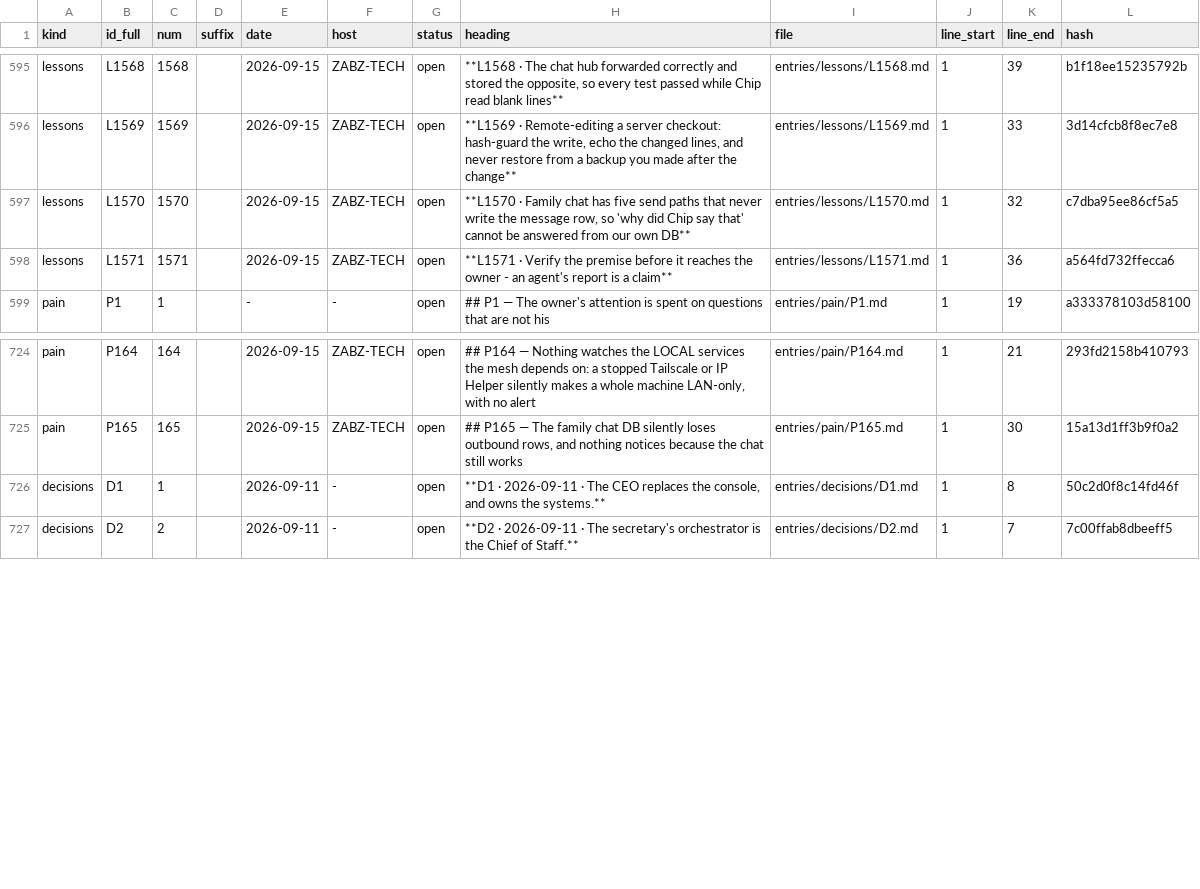
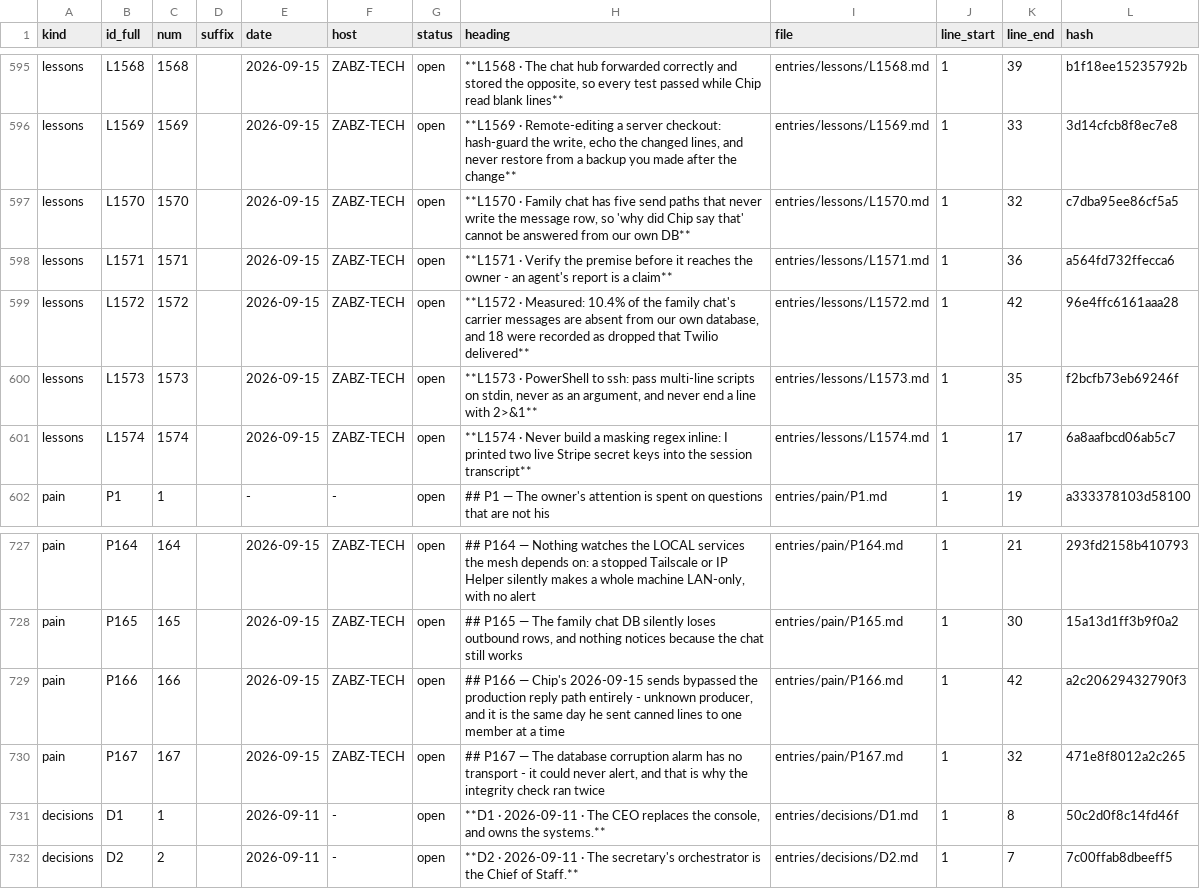
Before and after one commit to lakewoodphone/harness-config, a TSV file: journal/index/entries.tsv, drawn as a sheet; only a part is shown, gaps mark what is left out; the diff names each change by its address in the sheet, - before the commit and + after, or states it on an @@ line.

Commit message:
journal: L1574 - never build a masking regex inline (two live Stripe keys printed)

```diff
--- a/journal/index/entries.tsv
+++ b/journal/index/entries.tsv
+row 599: lessons | L1572 | 1572 |  | 2026-09-15 | ZABZ-TECH | open | **L1572 · Measured: 10.4% of the family chat's carrier messages are absent from our own database, and 18 were recorded as dropped that Twilio delivered** | entries/lessons/L1572.md | 1 | 42 | 96e4ffc6161aaa28
+row 600: lessons | L1573 | 1573 |  | 2026-09-15 | ZABZ-TECH | open | **L1573 · PowerShell to ssh: pass multi-line scripts on stdin, never as an argument, and never end a line with 2>&1** | entries/lessons/L1573.md | 1 | 35 | f2bcfb73eb69246f
+row 601: lessons | L1574 | 1574 |  | 2026-09-15 | ZABZ-TECH | open | **L1574 · Never build a masking regex inline: I printed two live Stripe secret keys into the session transcript** | entries/lessons/L1574.md | 1 | 17 | 6a8aafbcd06ab5c7
+row 729: pain | P166 | 166 |  | 2026-09-15 | ZABZ-TECH | open | ## P166 — Chip's 2026-09-15 sends bypassed the production reply path entirely - unknown producer, and it is the same day he sent canned lines to one member at a time | entries/pain/P166.md | 1 | 42 | a2c20629432790f3
+row 730: pain | P167 | 167 |  | 2026-09-15 | ZABZ-TECH | open | ## P167 — The database corruption alarm has no transport - it could never alert, and that is why the integrity check ran twice | entries/pain/P167.md | 1 | 32 | 471e8f8012a2c265
```
Also changed, not shown: 6 other files.
